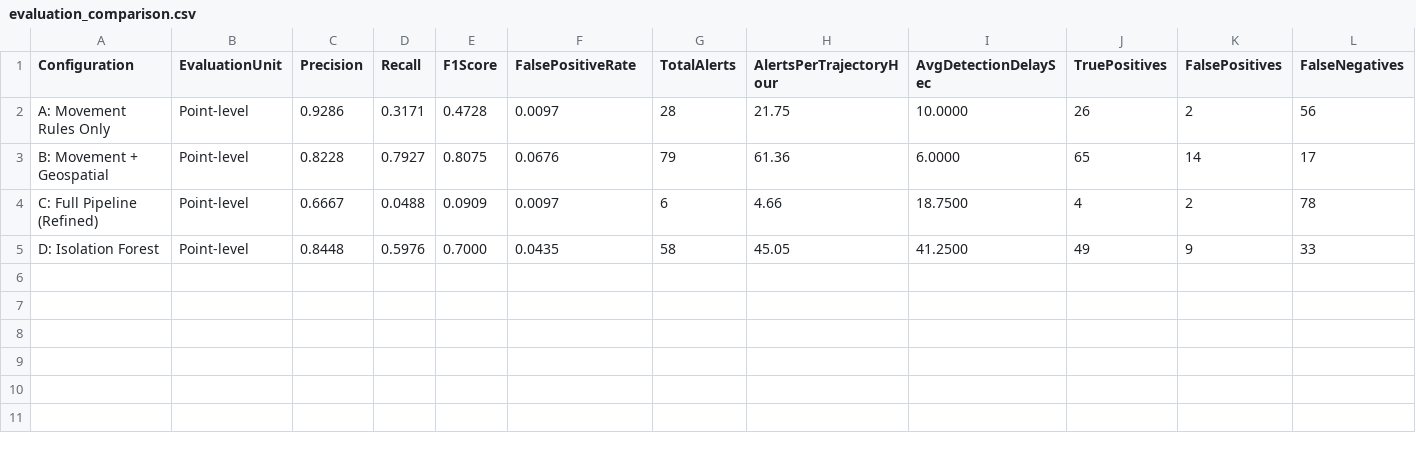
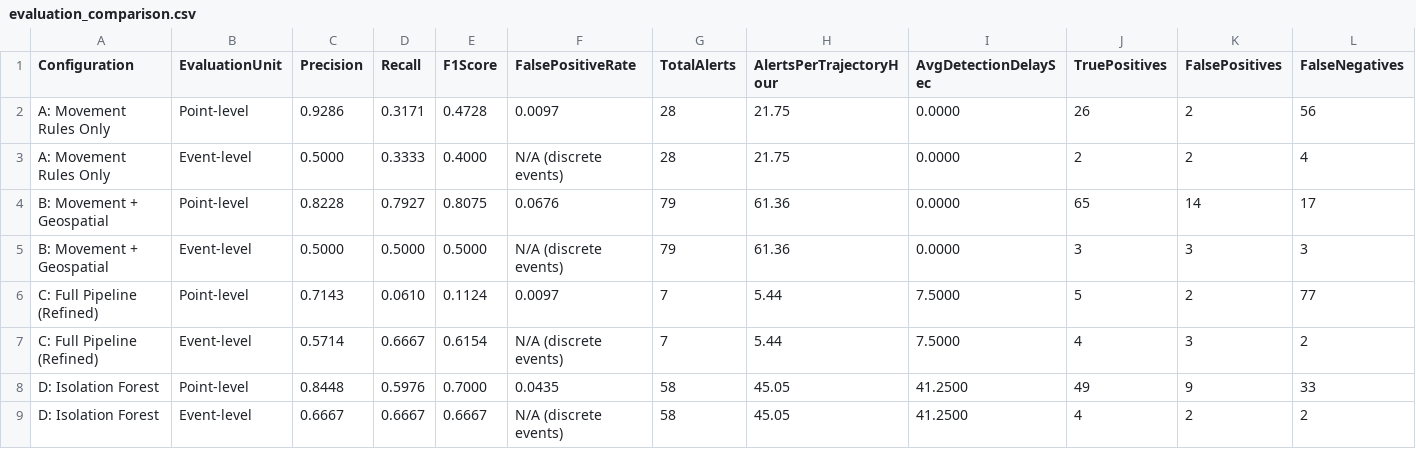
Before and after one commit to K-Tanish/EDI-4, a CSV file: maharashtra-tourist-safety/backend/data/synthetic/evaluation_comparison.csv, drawn as a sheet; only a part is shown; addresses are those after the commit; rows hold the shown columns only; the diff names each change by its address in the sheet, - before the commit and + after, or states it on an @@ line.

Commit message:
evaluation metrics

```diff
--- a/maharashtra-tourist-safety/backend/data/synthetic/evaluation_comparison.csv
+++ b/maharashtra-tourist-safety/backend/data/synthetic/evaluation_comparison.csv
-I2 (AvgDetectionDelaySec): 10.0000
+I2 (AvgDetectionDelaySec): 0.0000
+row 3: A: Movement Rules Only | Event-level | 0.5000 | 0.3333 | 0.4000 | N/A (discrete events) | 28 | 21.75 | 0.0000 | 2 | 2 | 4
-I4 (AvgDetectionDelaySec): 6.0000
+I4 (AvgDetectionDelaySec): 0.0000
+row 5: B: Movement + Geospatial | Event-level | 0.5000 | 0.5000 | 0.5000 | N/A (discrete events) | 79 | 61.36 | 0.0000 | 3 | 3 | 3
-C6 (Precision): 0.6667
+C6 (Precision): 0.7143
-D6 (Recall): 0.0488
+D6 (Recall): 0.0610
-E6 (F1Score): 0.0909
+E6 (F1Score): 0.1124
-G6 (TotalAlerts): 6
+G6 (TotalAlerts): 7
-H6 (AlertsPerTrajectoryHour): 4.66
+H6 (AlertsPerTrajectoryHour): 5.44
-I6 (AvgDetectionDelaySec): 18.7500
+I6 (AvgDetectionDelaySec): 7.5000
-J6 (TruePositives): 4
+J6 (TruePositives): 5
-L6 (FalseNegatives): 78
+L6 (FalseNegatives): 77
+row 7: C: Full Pipeline (Refined) | Event-level | 0.5714 | 0.6667 | 0.6154 | N/A (discrete events) | 7 | 5.44 | 7.5000 | 4 | 3 | 2
+row 9: D: Isolation Forest | Event-level | 0.6667 | 0.6667 | 0.6667 | N/A (discrete events) | 58 | 45.05 | 41.2500 | 4 | 2 | 2
```
Also changed, not shown: 15 other files.
